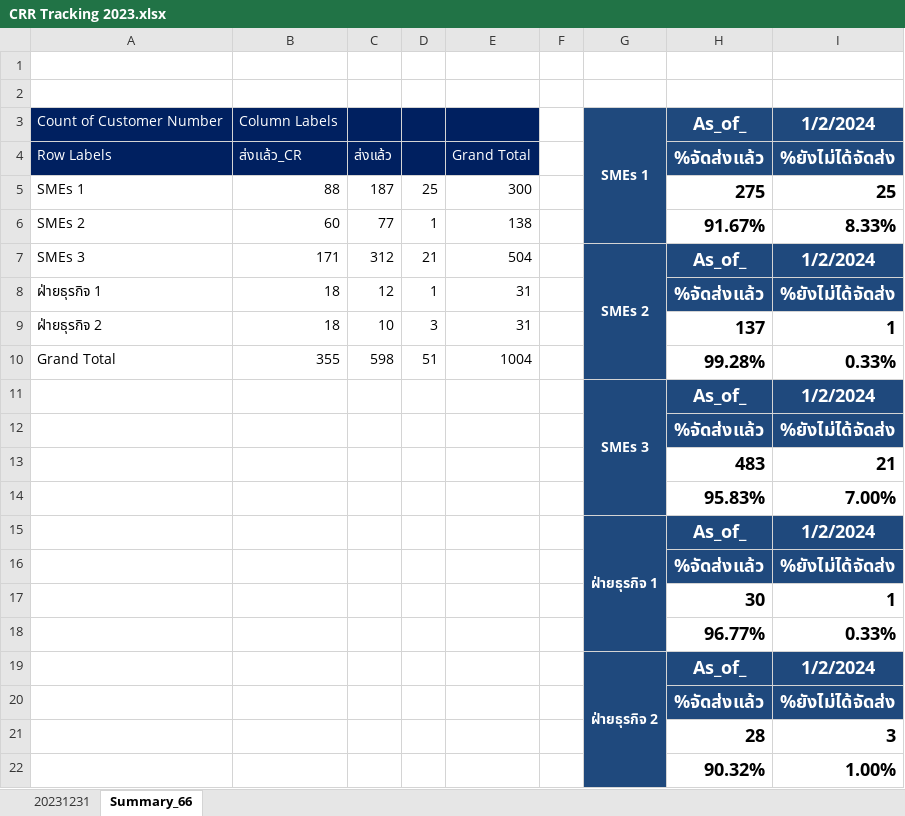
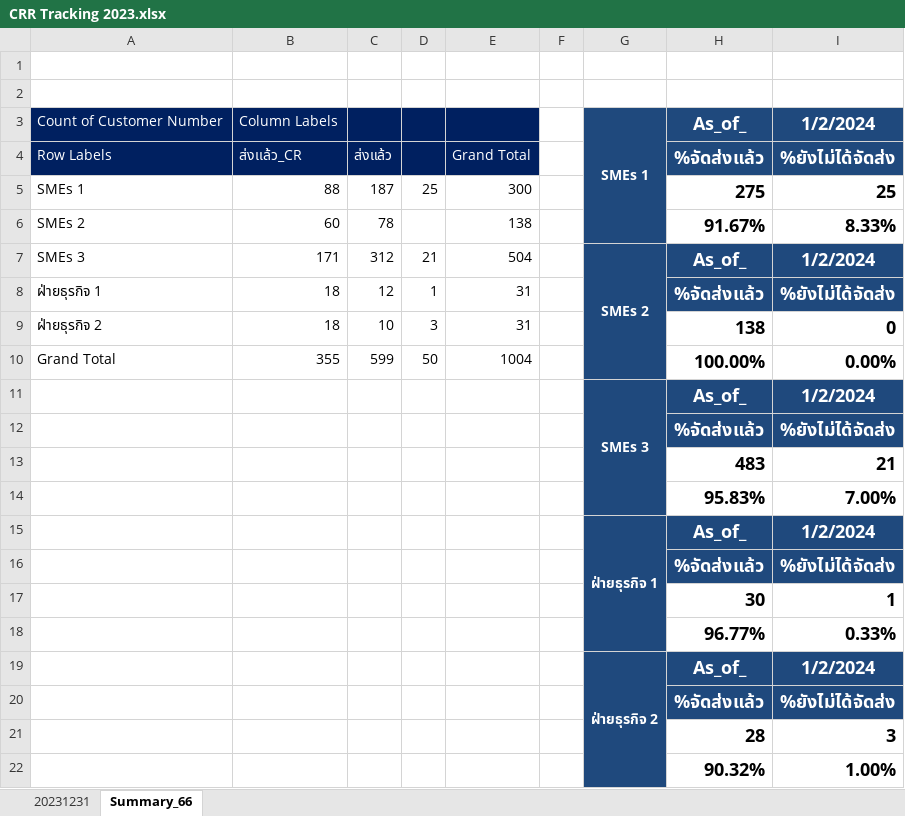
Before and after one commit to Taecpy/CRR_SICR, an Excel workbook: CRR Tracking 2023.xlsx, sheet Summary_66, drawn as a sheet; values as stored, in another font and other column widths than the file's, no borders; the diff names each change by its address in the sheet, - before the commit and + after, or states it on an @@ line.

```diff
--- a/CRR Tracking 2023.xlsx (sheet Summary_66)
+++ b/CRR Tracking 2023.xlsx (sheet Summary_66)
-C6: 77
+C6: 78
-D6: 1
+D6: (empty)
-H9: 137
+H9: 138
-I9: 1
+I9: 0
-C10: 598
+C10: 599
-D10: 51
+D10: 50
-H10: 99.28%
+H10: 100.00%
-I10: 0.33%
+I10: 0.00%
```
Also changed, not shown: sheet 20231231, 4 other files.
